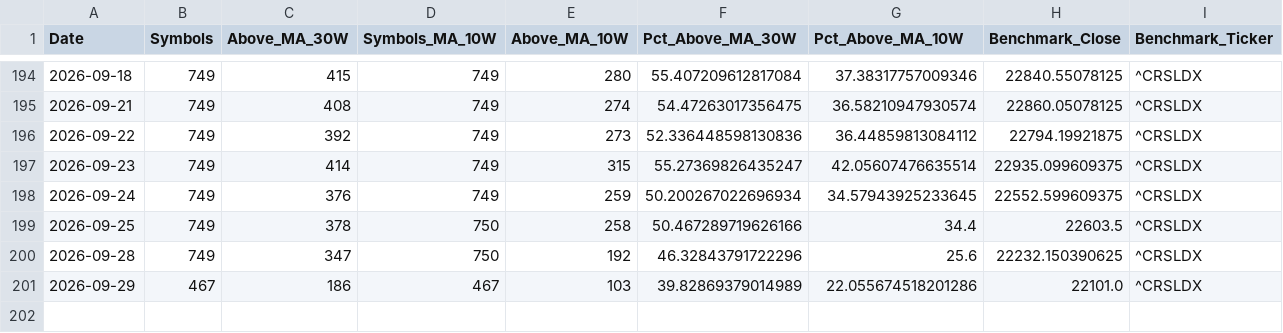
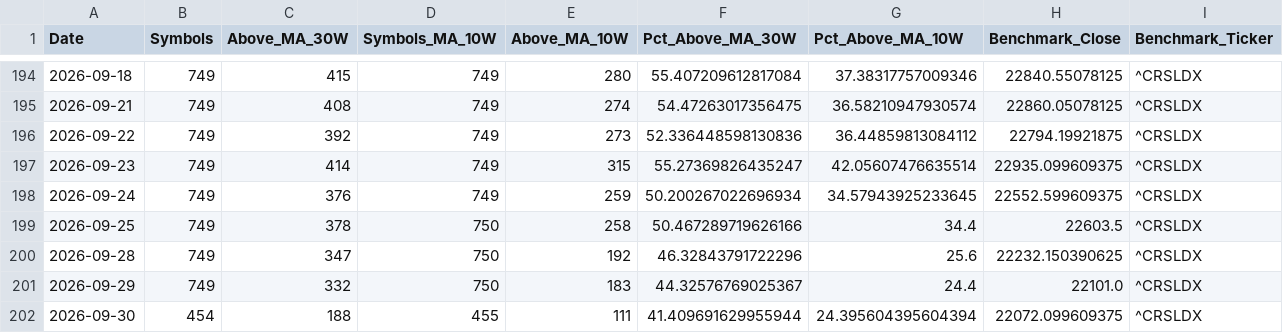
Before and after one commit to Pareshking/RS-Stages, a CSV file: data/breadth_history.csv, drawn as a sheet; only a part is shown, gaps mark what is left out.

```diff
--- a/data/breadth_history.csv
+++ b/data/breadth_history.csv
@@ -200,2 +200,3 @@ Date,Symbols,Above_MA_30W,Symbols_MA_10W,Above_MA_10W,Pct_Above_MA_30W,Pct_Above
 2026-09-28,749,347,750,192,46.32843791722296,25.6,22232.150390625,^CRSLDX
-2026-09-29,467,186,467,103,39.82869379014989,22.055674518201286,22101.0,^CRSLDX
+2026-09-29,749,332,750,183,44.32576769025367,24.4,22101.0,^CRSLDX
+2026-09-30,454,188,455,111,41.409691629955944,24.395604395604394,22072.099609375,^CRSLDX
```
Also changed, not shown: data/latest_research.csv, data/previous_research.csv.
